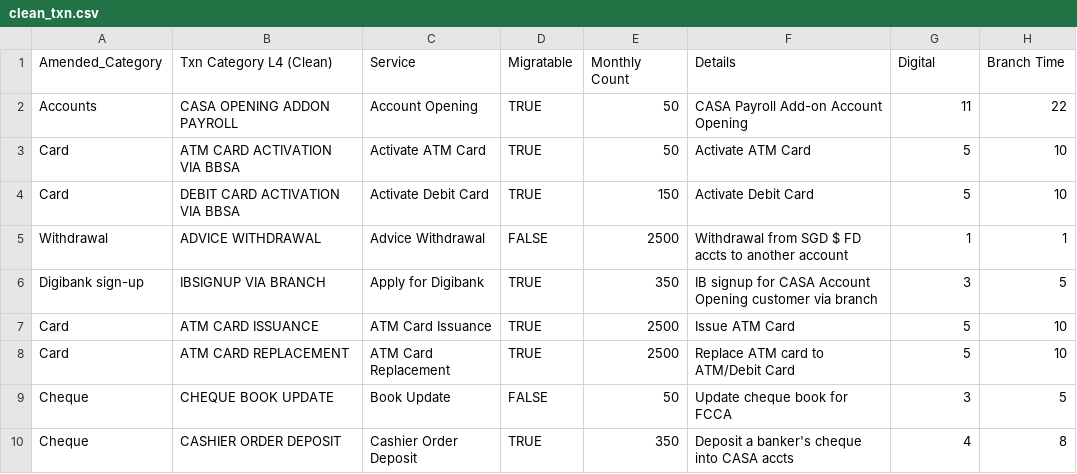
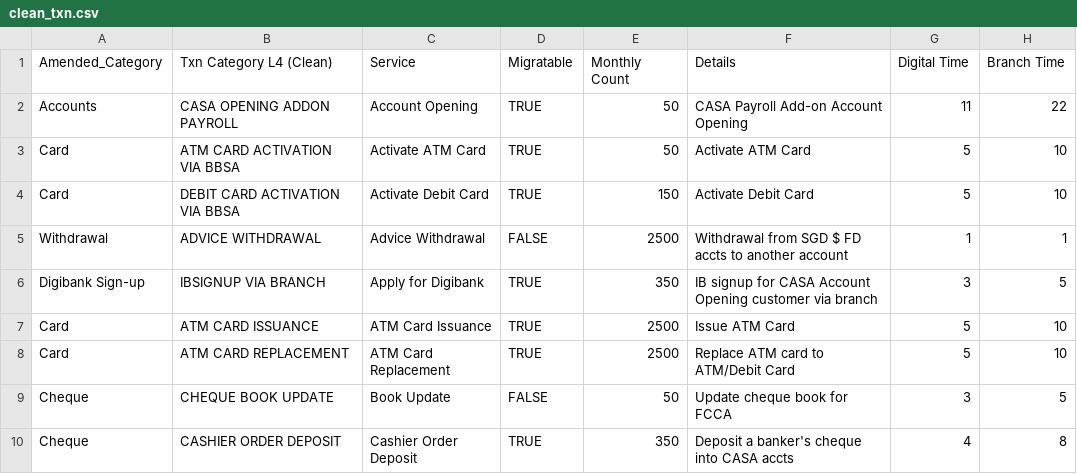
Before and after one commit to Service-Design-Studio/hex-eye-team-12-Express-Solutions, a CSV file: db/clean_txn.csv, drawn as a sheet; only a part is shown; the diff names each change by its address in the sheet, - before the commit and + after, or states it on an @@ line.

Commit message:
Fixed Sprint 1 + Updated clean_txt db
Co-authored-by: Jeff Lai <Jefflai0315@users.noreply.github.com>

```diff
--- a/db/clean_txn.csv
+++ b/db/clean_txn.csv
-G1: Digital
+G1: Digital Time
-A6 (Amended_Category): Digibank sign-up
+A6 (Amended_Category): Digibank Sign-up
```
Also changed, not shown: 8 other files.
